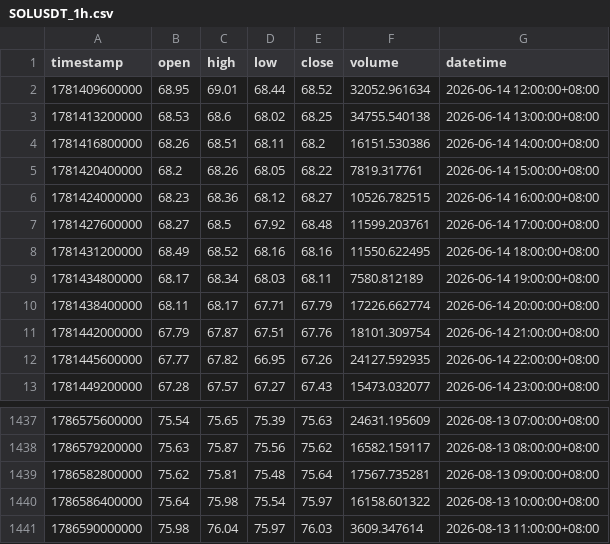
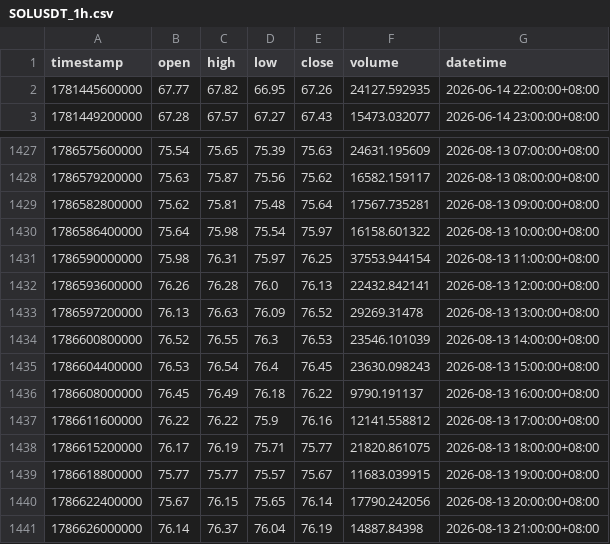
Before and after one commit to jabine9966/sol-perp-quant-report, a CSV file: data/SOLUSDT_1h.csv, drawn as a sheet; only a part is shown, gaps mark what is left out.

```diff
--- a/data/SOLUSDT_1h.csv
+++ b/data/SOLUSDT_1h.csv
@@ -1,12 +1,2 @@
 timestamp,open,high,low,close,volume,datetime
-1781409600000,68.95,69.01,68.44,68.52,32052.961634,2026-06-14 12:00:00+08:00
-1781413200000,68.53,68.6,68.02,68.25,34755.540138,2026-06-14 13:00:00+08:00
-1781416800000,68.26,68.51,68.11,68.2,16151.530386,2026-06-14 14:00:00+08:00
-1781420400000,68.2,68.26,68.05,68.22,7819.317761,2026-06-14 15:00:00+08:00
-1781424000000,68.23,68.36,68.12,68.27,10526.782515,2026-06-14 16:00:00+08:00
-1781427600000,68.27,68.5,67.92,68.48,11599.203761,2026-06-14 17:00:00+08:00
-1781431200000,68.49,68.52,68.16,68.16,11550.622495,2026-06-14 18:00:00+08:00
-1781434800000,68.17,68.34,68.03,68.11,7580.812189,2026-06-14 19:00:00+08:00
-1781438400000,68.11,68.17,67.71,67.79,17226.662774,2026-06-14 20:00:00+08:00
-1781442000000,67.79,67.87,67.51,67.76,18101.309754,2026-06-14 21:00:00+08:00
 1781445600000,67.77,67.82,66.95,67.26,24127.592935,2026-06-14 22:00:00+08:00
@@ -1440,2 +1430,12 @@ timestamp,open,high,low,close,volume,datetime
 1786586400000,75.64,75.98,75.54,75.97,16158.601322,2026-08-13 10:00:00+08:00
-1786590000000,75.98,76.04,75.97,76.03,3609.347614,2026-08-13 11:00:00+08:00
+1786590000000,75.98,76.31,75.97,76.25,37553.944154,2026-08-13 11:00:00+08:00
+1786593600000,76.26,76.28,76.0,76.13,22432.842141,2026-08-13 12:00:00+08:00
+1786597200000,76.13,76.63,76.09,76.52,29269.31478,2026-08-13 13:00:00+08:00
+1786600800000,76.52,76.55,76.3,76.53,23546.101039,2026-08-13 14:00:00+08:00
+1786604400000,76.53,76.54,76.4,76.45,23630.098243,2026-08-13 15:00:00+08:00
+1786608000000,76.45,76.49,76.18,76.22,9790.191137,2026-08-13 16:00:00+08:00
+1786611600000,76.22,76.22,75.9,76.16,12141.558812,2026-08-13 17:00:00+08:00
+1786615200000,76.17,76.19,75.71,75.77,21820.861075,2026-08-13 18:00:00+08:00
+1786618800000,75.77,75.77,75.57,75.67,11683.039915,2026-08-13 19:00:00+08:00
+1786622400000,75.67,76.15,75.65,76.14,17790.242056,2026-08-13 20:00:00+08:00
+1786626000000,76.14,76.37,76.04,76.19,14887.84398,2026-08-13 21:00:00+08:00
```
Also changed, not shown: data/SOLUSDT_15m.csv, data/SOLUSDT_2h.csv, 2 other files.
